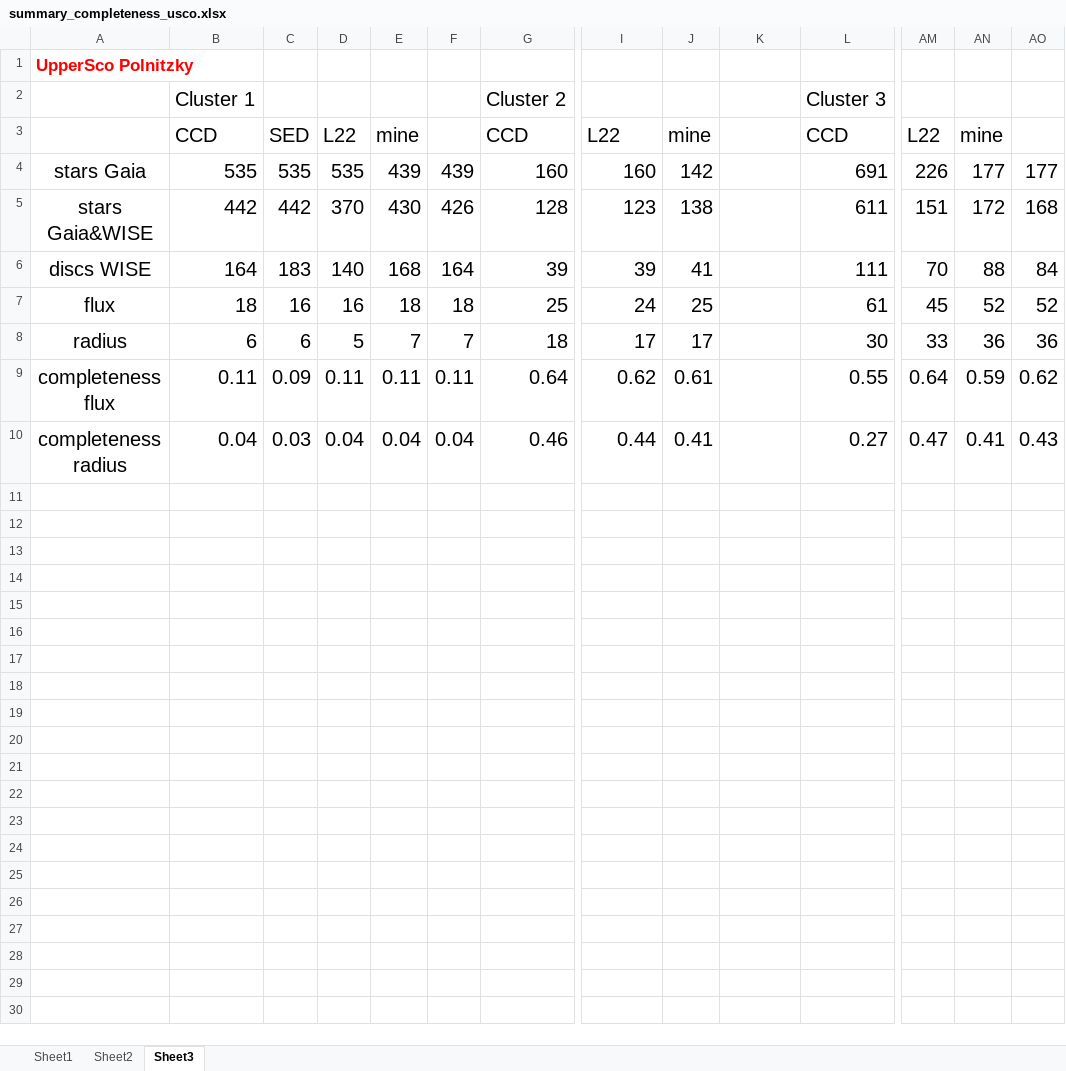
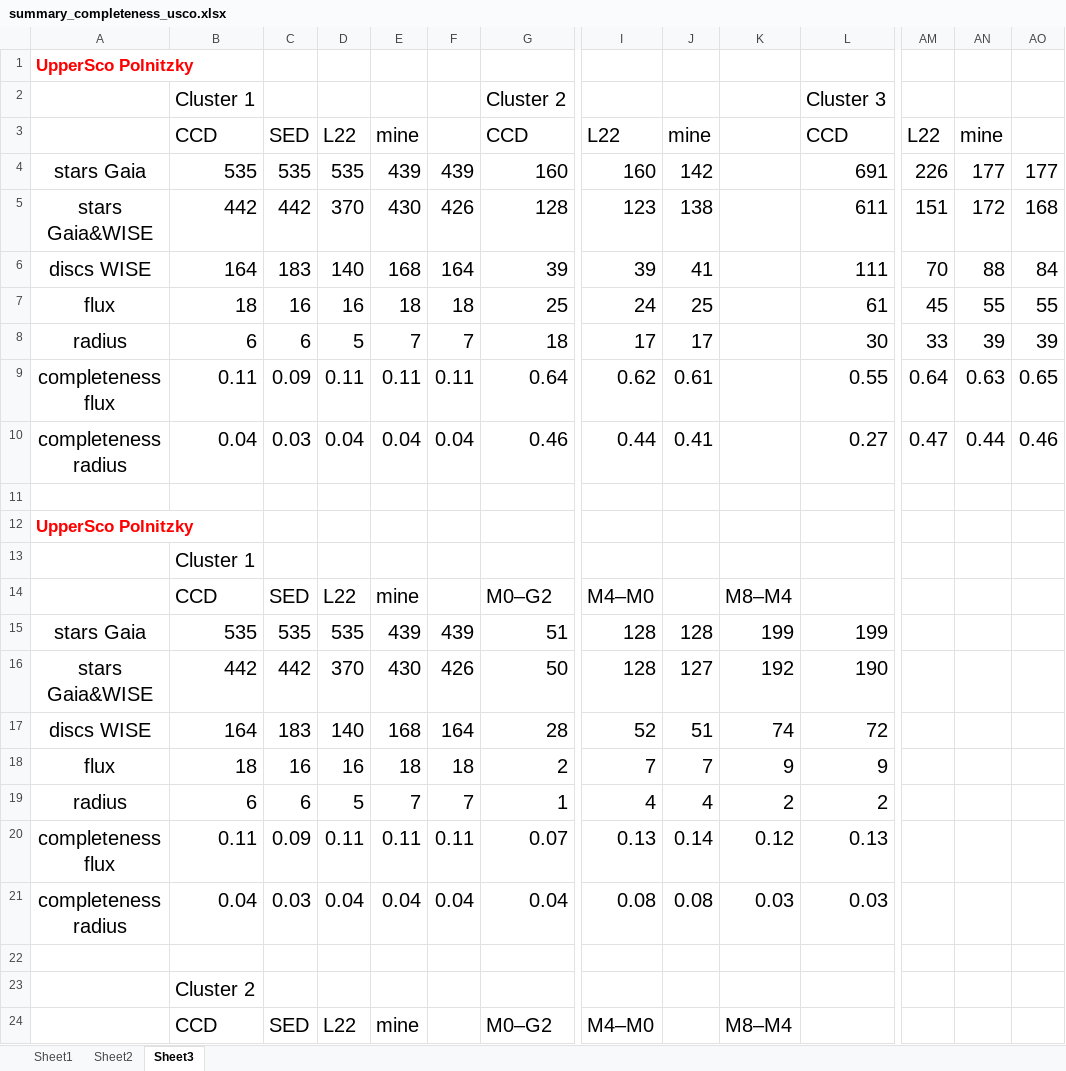
Before and after one commit to fzagaria/UpperSco_COsizes, an Excel workbook: summary_completeness_usco.xlsx, sheet Sheet3, drawn as a sheet; only a part is shown, gaps mark what is left out; values as stored, in another font and other column widths than the file's, no borders; rows hold the shown columns only; the diff covers the shown part only; the diff names each change by its address in the sheet, - before the commit and + after, or states it on an @@ line.

```diff
--- a/summary_completeness_usco.xlsx (sheet Sheet3)
+++ b/summary_completeness_usco.xlsx (sheet Sheet3)
-AN7: 52
+AN7: 55
-AO7: 52
+AO7: 55
-AN8: 36
+AN8: 39
-AO8: 36
+AO8: 39
-AN9: 0.59
+AN9: 0.63
-AO9: 0.62
+AO9: 0.65
-AN10: 0.41
+AN10: 0.44
-AO10: 0.43
+AO10: 0.46
+row 11: (empty)
+row 12: UpperSco Polnitzky
+row 13:  | Cluster 1
+row 14:  | CCD | SED | L22 | mine |  | M0–G2 | M4–M0 |  | M8–M4
+row 15: stars Gaia | 535 | 535 | 535 | 439 | 439 | 51 | 128 | 128 | 199 | 199
+row 16: stars Gaia&WISE | 442 | 442 | 370 | 430 | 426 | 50 | 128 | 127 | 192 | 190
+row 17: discs WISE | 164 | 183 | 140 | 168 | 164 | 28 | 52 | 51 | 74 | 72
+row 18: flux | 18 | 16 | 16 | 18 | 18 | 2 | 7 | 7 | 9 | 9
+row 19: radius | 6 | 6 | 5 | 7 | 7 | 1 | 4 | 4 | 2 | 2
+row 20: completeness flux | 0.11 | 0.09 | 0.11 | 0.11 | 0.11 | 0.07 | 0.13 | 0.14 | 0.12 | 0.13
+row 21: completeness radius | 0.04 | 0.03 | 0.04 | 0.04 | 0.04 | 0.04 | 0.08 | 0.08 | 0.03 | 0.03
+row 22: (empty)
+row 23:  | Cluster 2
+row 24:  | CCD | SED | L22 | mine |  | M0–G2 | M4–M0 |  | M8–M4
```
Also changed, not shown: 67 added rows elsewhere in this sheet, sheet Sheet1, 1 other file.
